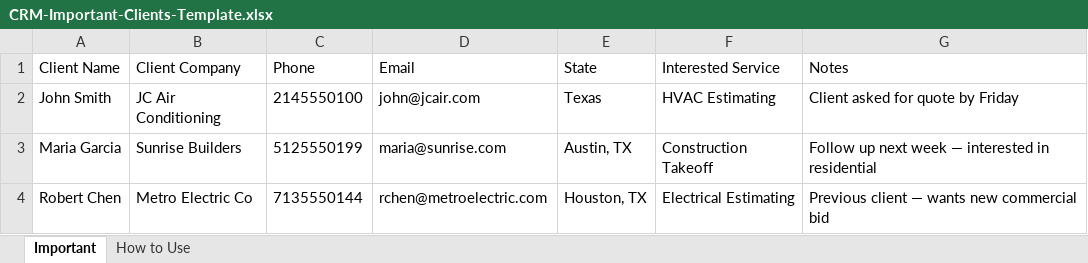
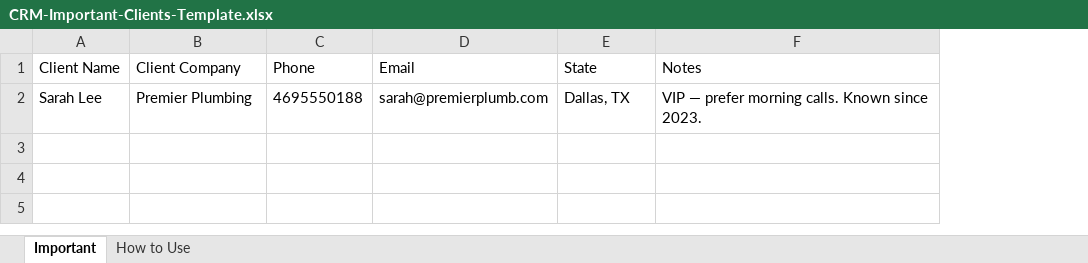
Before and after one commit to sajawalbaig007/Bidaxis-CRM, an Excel workbook: frontend/public/upload-templates/CRM-Important-Clients-Template.xlsx, sheet Important, drawn as a sheet; values as stored, in another font and other column widths than the file's, no borders; removed rows and columns are numbered as before the commit, all else as after; the diff names each change by its address in the sheet, - before the commit and + after, or states it on an @@ line.

Commit message:
notes

```diff
--- a/frontend/public/upload-templates/CRM-Important-Clients-Template.xlsx (sheet Important)
+++ b/frontend/public/upload-templates/CRM-Important-Clients-Template.xlsx (sheet Important)
-column F (Interested Service), empty
-row 2: John Smith | JC Air Conditioning | 2145550100 | john@jcair.com | Texas | HVAC Estimating | Client asked for quote by Friday
-row 3: Maria Garcia | Sunrise Builders | 5125550199 | maria@sunrise.com | Austin, TX | Construction Takeoff | Follow up next week — interested in residential
-row 4: Robert Chen | Metro Electric Co | 7135550144 | rchen@metroelectric.com | Houston, TX | Electrical Estimating | Previous client — wants new commercial bid
+row 2: Sarah Lee | Premier Plumbing | 4695550188 | sarah@premierplumb.com | Dallas, TX | VIP — prefer morning calls. Known since 2023.
```
Also changed, not shown: sheet How to Use, frontend/public/upload-templates/CRM-Active-Projects-Template.xlsx, frontend/public/upload-templates/CRM-Call-Data-Template.xlsx, 14 other files.
